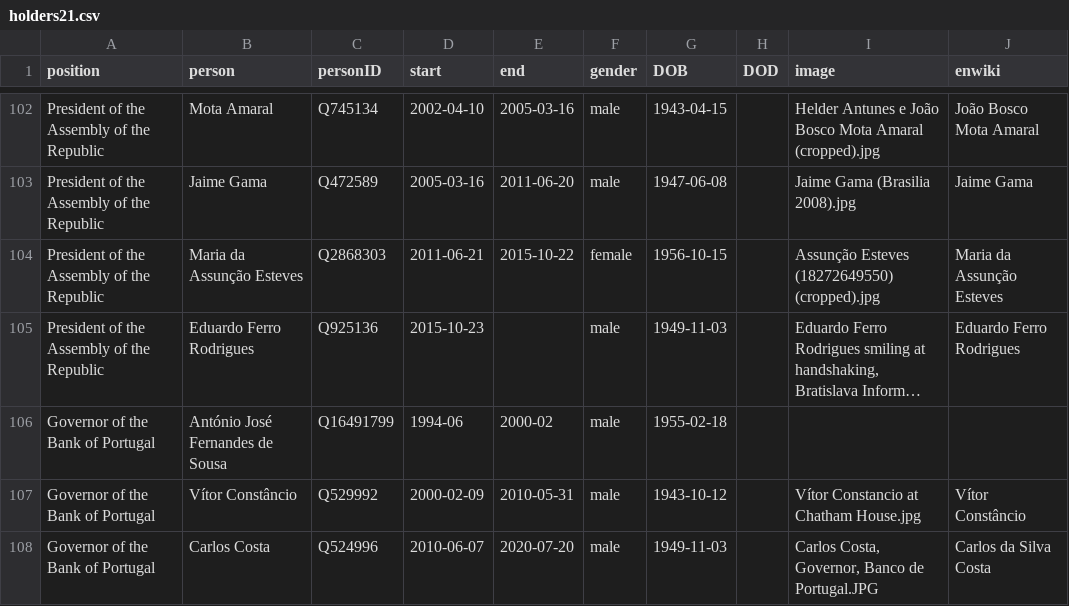
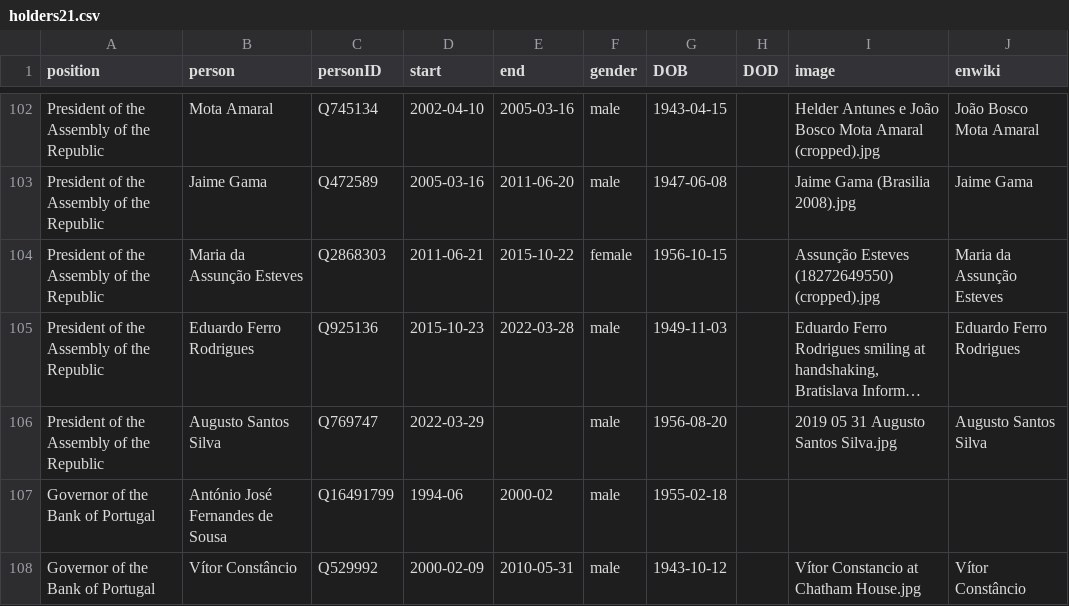
Before and after one commit to every-politician-scrapers/portugal-cabinet, a CSV file: html/holders21.csv, drawn as a sheet; only a part is shown, gaps mark what is left out; the shorter side is filled out with more unchanged rows; long unchanged cells end in …; the diff names each change by its address in the sheet, - before the commit and + after, or states it on an @@ line.

```diff
--- a/html/holders21.csv
+++ b/html/holders21.csv
-E105 (end): (empty)
+E105 (end): 2022-03-28
+row 106: President of the Assembly of the Republic | Augusto Santos Silva | Q769747 | 2022-03-29 |  | male | 1956-08-20 |  | 2019 05 31 Augusto Santos Silva.jpg | Augusto Santos Silva
```
Also changed, not shown: html/current.csv, html/legislators.csv, 1 other file.
